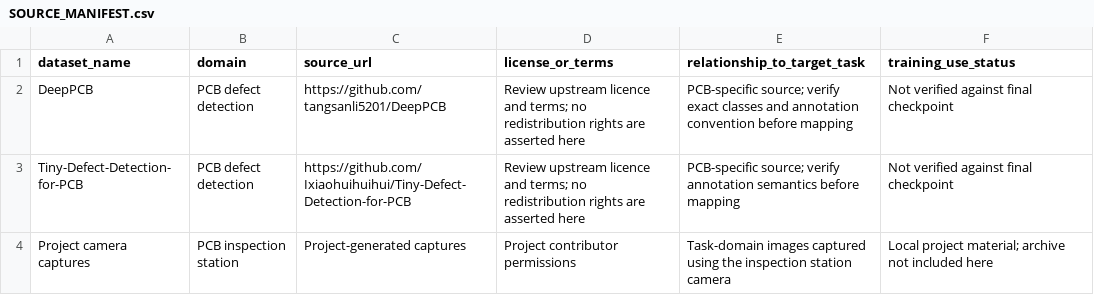
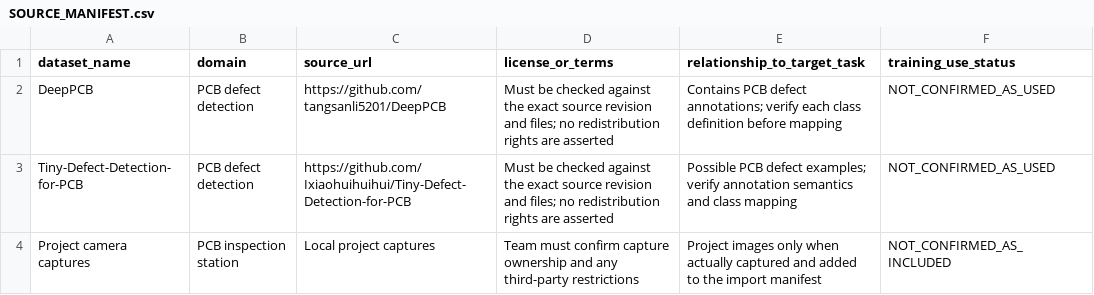
Before and after one commit to MathewsV-Manoj/pcb-defect-detection, a CSV file: datasets/SOURCE_MANIFEST.csv, drawn as a sheet.

Commit message:
Clarify source register is not evidence of dataset use

```diff
--- a/datasets/SOURCE_MANIFEST.csv
+++ b/datasets/SOURCE_MANIFEST.csv
@@ -1,4 +1,4 @@
 dataset_name,domain,source_url,license_or_terms,relationship_to_target_task,training_use_status
-DeepPCB,PCB defect detection,https://github.com/tangsanli5201/DeepPCB,"Review upstream licence and terms; no redistribution rights are asserted here","PCB-specific source; verify exact classes and annotation convention before mapping",Not verified against final checkpoint
-Tiny-Defect-Detection-for-PCB,PCB defect detection,https://github.com/Ixiaohuihuihui/Tiny-Defect-Detection-for-PCB,"Review upstream licence and terms; no redistribution rights are asserted here","PCB-specific source; verify annotation semantics before mapping",Not verified against final checkpoint
-Project camera captures,PCB inspection station,Project-generated captures,"Project contributor permissions","Task-domain images captured using the inspection station camera",Local project material; archive not included here
+DeepPCB,PCB defect detection,https://github.com/tangsanli5201/DeepPCB,Must be checked against the exact source revision and files; no redistribution rights are asserted,Contains PCB defect annotations; verify each class definition before mapping,NOT_CONFIRMED_AS_USED
+Tiny-Defect-Detection-for-PCB,PCB defect detection,https://github.com/Ixiaohuihuihui/Tiny-Defect-Detection-for-PCB,Must be checked against the exact source revision and files; no redistribution rights are asserted,Possible PCB defect examples; verify annotation semantics and class mapping,NOT_CONFIRMED_AS_USED
+Project camera captures,PCB inspection station,Local project captures,Team must confirm capture ownership and any third-party restrictions,Project images only when actually captured and added to the import manifest,NOT_CONFIRMED_AS_INCLUDED
```
